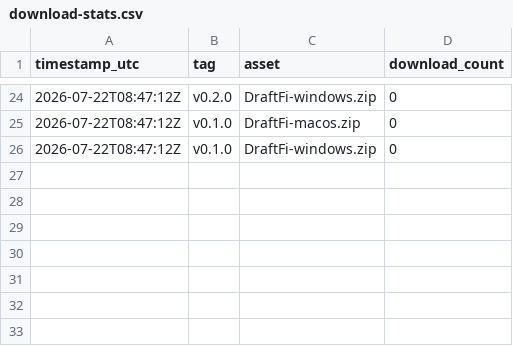
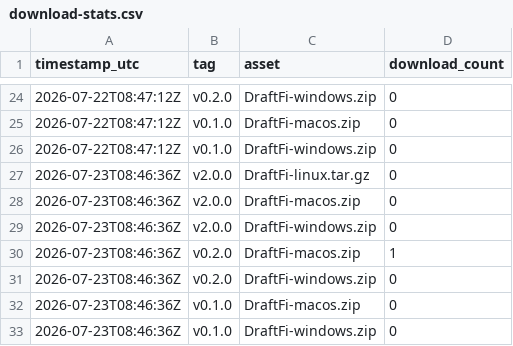
Before and after one commit to arcwel/draftfi, a CSV file: download-stats.csv, drawn as a sheet; only a part is shown, gaps mark what is left out; the diff names each change by its address in the sheet, - before the commit and + after, or states it on an @@ line.

Commit message:
chore: snapshot release download counts [skip ci]

```diff
--- a/download-stats.csv
+++ b/download-stats.csv
+row 27: 2026-07-23T08:46:36Z | v2.0.0 | DraftFi-linux.tar.gz | 0
+row 28: 2026-07-23T08:46:36Z | v2.0.0 | DraftFi-macos.zip | 0
+row 29: 2026-07-23T08:46:36Z | v2.0.0 | DraftFi-windows.zip | 0
+row 30: 2026-07-23T08:46:36Z | v0.2.0 | DraftFi-macos.zip | 1
+row 31: 2026-07-23T08:46:36Z | v0.2.0 | DraftFi-windows.zip | 0
+row 32: 2026-07-23T08:46:36Z | v0.1.0 | DraftFi-macos.zip | 0
+row 33: 2026-07-23T08:46:36Z | v0.1.0 | DraftFi-windows.zip | 0
```
